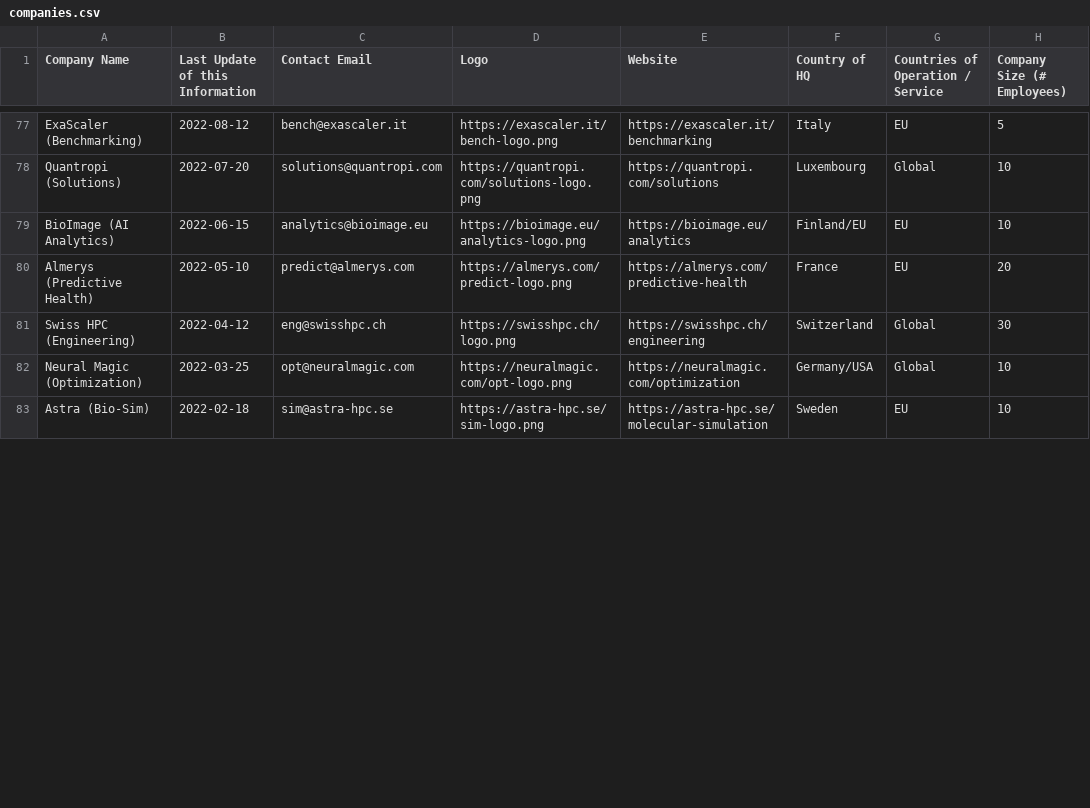
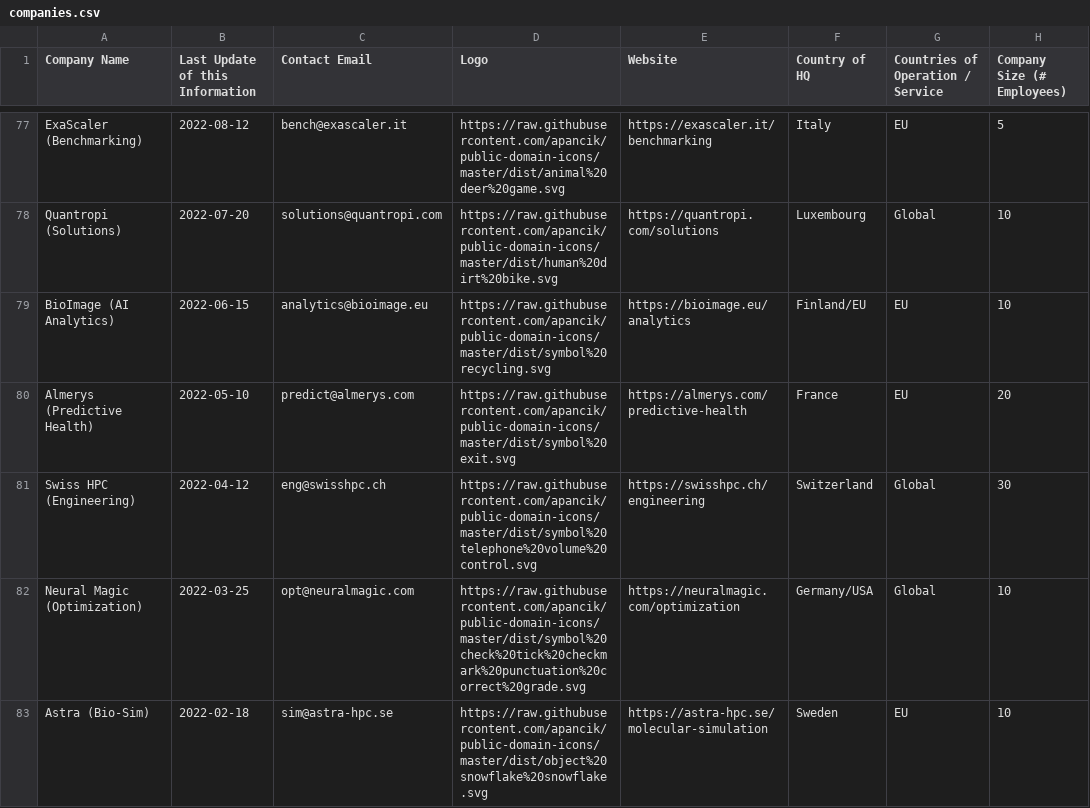
Before and after one commit to NicoMittenzwey/eu-hpc-and-ai-companies, a CSV file: companies.csv, drawn as a sheet; only a part is shown, gaps mark what is left out; the diff covers the shown part only; the diff names each change by its address in the sheet, - before the commit and + after, or states it on an @@ line.

Commit message:
feat: optimize mobile header and randomize company logos
- Refined mobile header: hidden logo, full-width search bar, repositioned nav buttons.
- Updated companies.csv: replaced 70 generic placeholders with public domain icons.
- Improved mobile UX and visual variety across the application.

```diff
--- a/companies.csv
+++ b/companies.csv
-D77 (Logo): https://exascaler.it/bench-logo.png
+D77 (Logo): https://raw.githubusercontent.com/apancik/public-domain-icons/master/dist/animal%20deer%20game.svg
-D78 (Logo): https://quantropi.com/solutions-logo.png
+D78 (Logo): https://raw.githubusercontent.com/apancik/public-domain-icons/master/dist/human%20dirt%20bike.svg
-D79 (Logo): https://bioimage.eu/analytics-logo.png
+D79 (Logo): https://raw.githubusercontent.com/apancik/public-domain-icons/master/dist/symbol%20recycling.svg
-D80 (Logo): https://almerys.com/predict-logo.png
+D80 (Logo): https://raw.githubusercontent.com/apancik/public-domain-icons/master/dist/symbol%20exit.svg
-D81 (Logo): https://swisshpc.ch/logo.png
+D81 (Logo): https://raw.githubusercontent.com/apancik/public-domain-icons/master/dist/symbol%20telephone%20volume%20control.svg
-D82 (Logo): https://neuralmagic.com/opt-logo.png
+D82 (Logo): https://raw.githubusercontent.com/apancik/public-domain-icons/master/dist/symbol%20check%20tick%20checkmark%20punctuation%20correct%20grade.svg
-D83 (Logo): https://astra-hpc.se/sim-logo.png
+D83 (Logo): https://raw.githubusercontent.com/apancik/public-domain-icons/master/dist/object%20snowflake%20snowflake.svg
```
Also changed, not shown: 63 edited cells elsewhere in this file, 3 other files.
